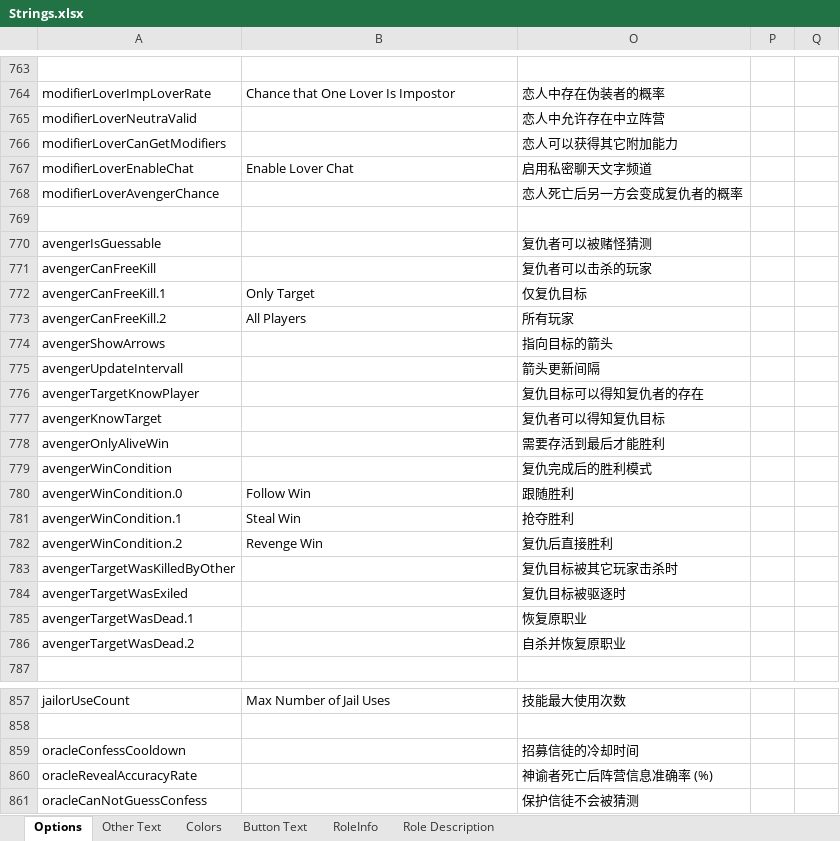
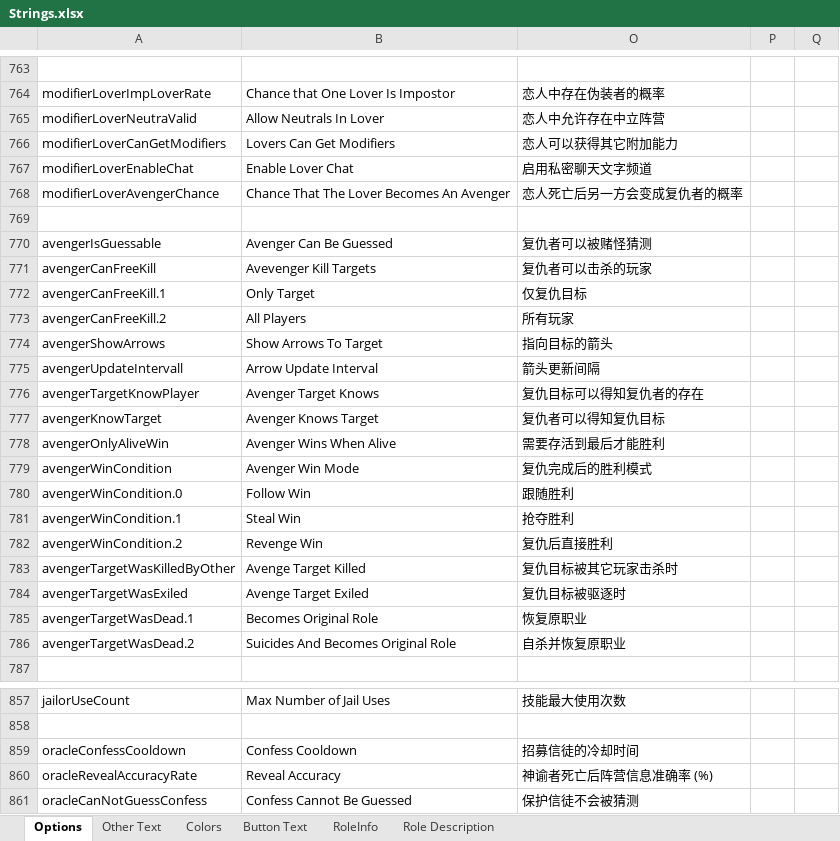
Before and after one commit to mxyx-club/TheOtherUs-Edited, an Excel workbook: Strings.xlsx, sheet Options, drawn as a sheet; only a part is shown, gaps mark what is left out; values as stored, in another font and other column widths than the file's, no borders; the diff covers the shown part only; the diff names each change by its address in the sheet, - before the commit and + after, or states it on an @@ line.

```diff
--- a/Strings.xlsx (sheet Options)
+++ b/Strings.xlsx (sheet Options)
-B765: (empty)
+B765: Allow Neutrals In Lover
-B766: (empty)
+B766: Lovers Can Get Modifiers
-B768: (empty)
+B768: Chance That The Lover Becomes An Avenger
-B770: (empty)
+B770: Avenger Can Be Guessed
-B771: (empty)
+B771: Avevenger Kill Targets
-B774: (empty)
+B774: Show Arrows To Target
-B775: (empty)
+B775: Arrow Update Interval
-B776: (empty)
+B776: Avenger Target Knows
-B777: (empty)
+B777: Avenger Knows Target
-B778: (empty)
+B778: Avenger Wins When Alive
-B779: (empty)
+B779: Avenger Win Mode
-B783: (empty)
+B783: Avenge Target Killed
-B784: (empty)
+B784: Avenge Target Exiled
-B785: (empty)
+B785: Becomes Original Role
-B786: (empty)
+B786: Suicides And Becomes Original Role
-B859: (empty)
+B859: Confess Cooldown
-B860: (empty)
+B860: Reveal Accuracy
-B861: (empty)
+B861: Confess Cannot Be Guessed
```
Also changed, not shown: 32 edited cells elsewhere in this sheet, sheet Other Text, sheet RoleInfo, sheet Button Text, sheet Role Description, 7 other files.
